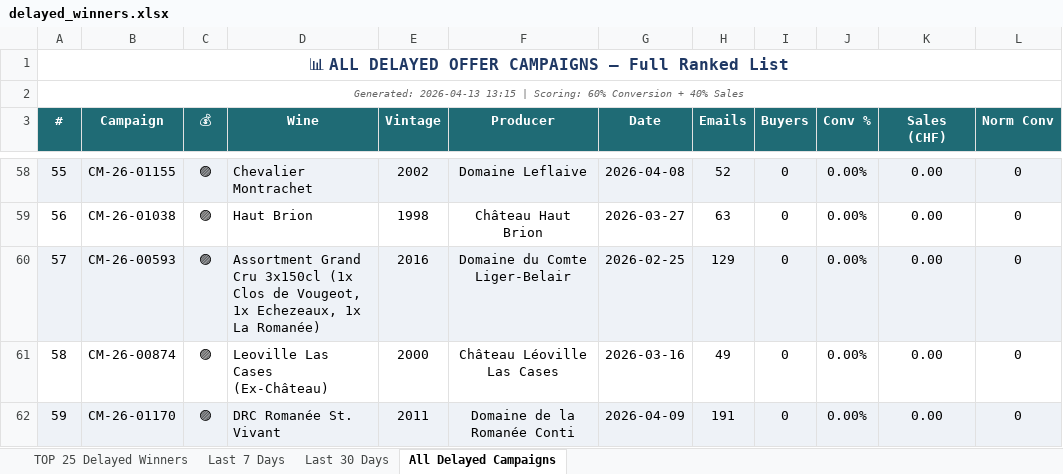
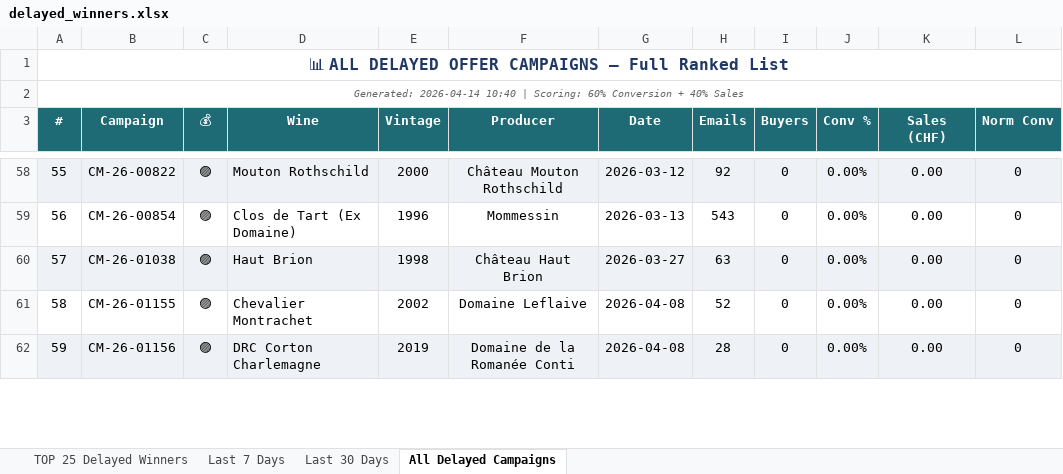
Before and after one commit to Antagata/U_links_pages, an Excel workbook: AVUwinnersCM/delayed_winners.xlsx, sheet All Delayed Campaigns, drawn as a sheet; only a part is shown, gaps mark what is left out; values as stored, in another font and other column widths than the file's, no borders; the diff covers the shown part only; the diff names each change by its address in the sheet, - before the commit and + after, or states it on an @@ line.

```diff
--- a/AVUwinnersCM/delayed_winners.xlsx (sheet All Delayed Campaigns)
+++ b/AVUwinnersCM/delayed_winners.xlsx (sheet All Delayed Campaigns)
-A2 (#): Generated: 2026-04-13 13:15 | Scoring:…
+A2 (#): Generated: 2026-04-14 10:40 | Scoring:…
-B58 (Campaign): CM-26-01155
+B58 (Campaign): CM-26-00822
-D58 (Wine): Chevalier Montrachet
+D58 (Wine): Mouton Rothschild
-E58 (Vintage): 2002
+E58 (Vintage): 2000
-F58 (Producer): Domaine Leflaive
+F58 (Producer): Château Mouton Rothschild
-G58 (Date): 2026-04-08
+G58 (Date): 2026-03-12
-H58 (Emails): 52
+H58 (Emails): 92
-B59 (Campaign): CM-26-01038
+B59 (Campaign): CM-26-00854
-D59 (Wine): Haut Brion
+D59 (Wine): Clos de Tart (Ex Domaine)
-E59 (Vintage): 1998
+E59 (Vintage): 1996
-F59 (Producer): Château Haut Brion
+F59 (Producer): Mommessin
-G59 (Date): 2026-03-27
+G59 (Date): 2026-03-13
-H59 (Emails): 63
+H59 (Emails): 543
-B60 (Campaign): CM-26-00593
+B60 (Campaign): CM-26-01038
-D60 (Wine): Assortment Grand Cru 3x150cl (1x Clos de Vougeot, 1x Echezeaux, 1x La Romanée)
+D60 (Wine): Haut Brion
-E60 (Vintage): 2016
+E60 (Vintage): 1998
-F60 (Producer): Domaine du Comte Liger-Belair
+F60 (Producer): Château Haut Brion
-G60 (Date): 2026-02-25
+G60 (Date): 2026-03-27
-H60 (Emails): 129
+H60 (Emails): 63
-B61 (Campaign): CM-26-00874
+B61 (Campaign): CM-26-01155
-D61 (Wine): Leoville Las Cases (Ex-Château)
+D61 (Wine): Chevalier Montrachet
-E61 (Vintage): 2000
+E61 (Vintage): 2002
-F61 (Producer): Château Léoville Las Cases
+F61 (Producer): Domaine Leflaive
-G61 (Date): 2026-03-16
+G61 (Date): 2026-04-08
-H61 (Emails): 49
+H61 (Emails): 52
-B62 (Campaign): CM-26-01170
+B62 (Campaign): CM-26-01156
-D62 (Wine): DRC Romanée St. Vivant
+D62 (Wine): DRC Corton Charlemagne
-E62 (Vintage): 2011
+E62 (Vintage): 2019
-G62 (Date): 2026-04-09
+G62 (Date): 2026-04-08
-H62 (Emails): 191
+H62 (Emails): 28
```
Also changed, not shown: 2 added rows, 2 removed rows, 89 edited cells and cell formats elsewhere in this sheet, sheet Last 30 Days, sheet TOP 25 Delayed Winners, sheet Last 7 Days, AVUwinnersCM/winners_report.xlsx, AVUwinnersCM/winners_report_filtered.xlsx, 10 other files.
